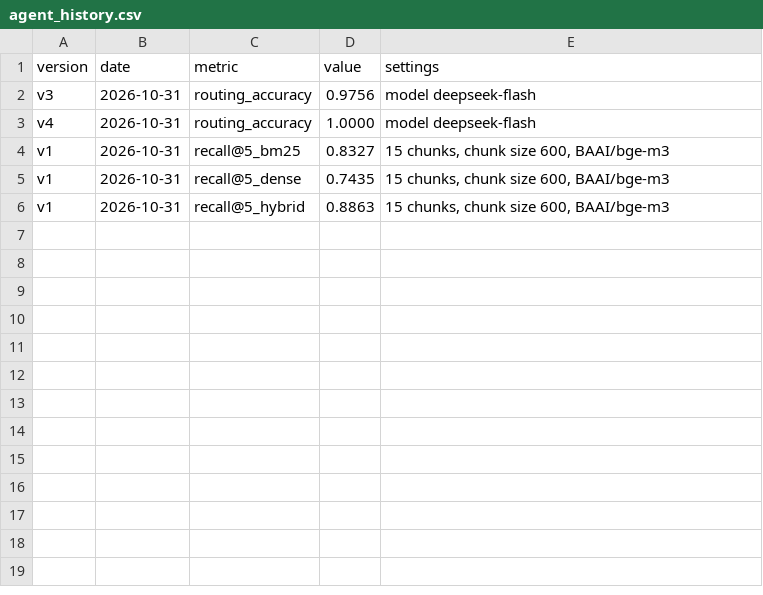
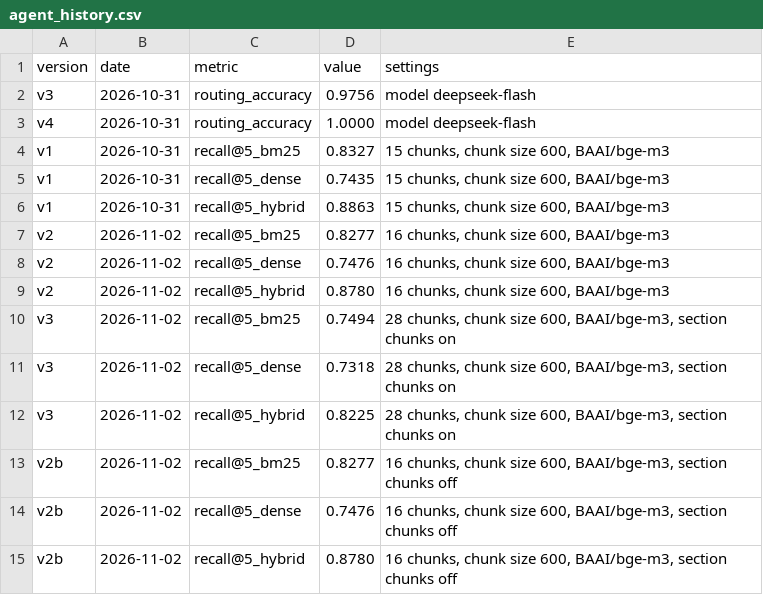
Before and after one commit to waterfairy4/job-agent, a CSV file: eval/agent_history.csv, drawn as a sheet; the diff names each change by its address in the sheet, - before the commit and + after, or states it on an @@ line.

Commit message:
Retrieval: optional section-aware chunking (tested, no gain, off by default)

```diff
--- a/eval/agent_history.csv
+++ b/eval/agent_history.csv
+row 7: v2 | 2026-11-02 | recall@5_bm25 | 0.8277 | 16 chunks, chunk size 600, BAAI/bge-m3
+row 8: v2 | 2026-11-02 | recall@5_dense | 0.7476 | 16 chunks, chunk size 600, BAAI/bge-m3
+row 9: v2 | 2026-11-02 | recall@5_hybrid | 0.8780 | 16 chunks, chunk size 600, BAAI/bge-m3
+row 10: v3 | 2026-11-02 | recall@5_bm25 | 0.7494 | 28 chunks, chunk size 600, BAAI/bge-m3, section chunks on
+row 11: v3 | 2026-11-02 | recall@5_dense | 0.7318 | 28 chunks, chunk size 600, BAAI/bge-m3, section chunks on
+row 12: v3 | 2026-11-02 | recall@5_hybrid | 0.8225 | 28 chunks, chunk size 600, BAAI/bge-m3, section chunks on
+row 13: v2b | 2026-11-02 | recall@5_bm25 | 0.8277 | 16 chunks, chunk size 600, BAAI/bge-m3, section chunks off
+row 14: v2b | 2026-11-02 | recall@5_dense | 0.7476 | 16 chunks, chunk size 600, BAAI/bge-m3, section chunks off
+row 15: v2b | 2026-11-02 | recall@5_hybrid | 0.8780 | 16 chunks, chunk size 600, BAAI/bge-m3, section chunks off
```
Also changed, not shown: 9 other files.
